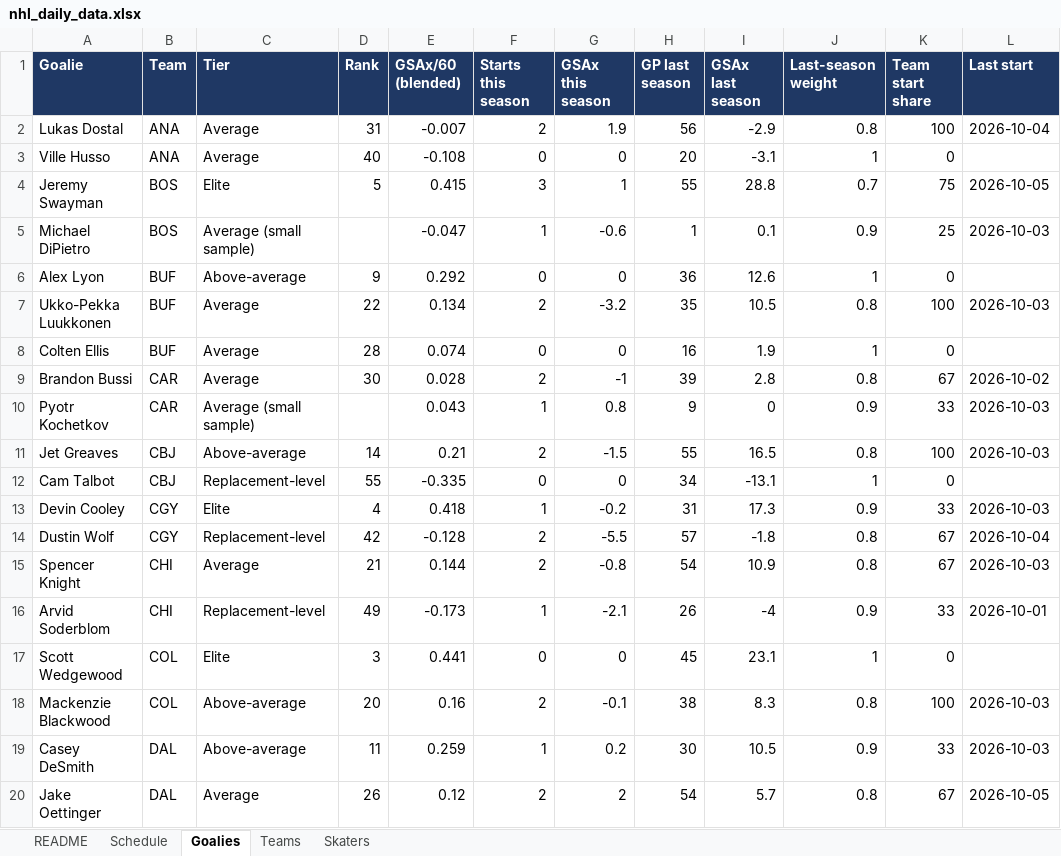
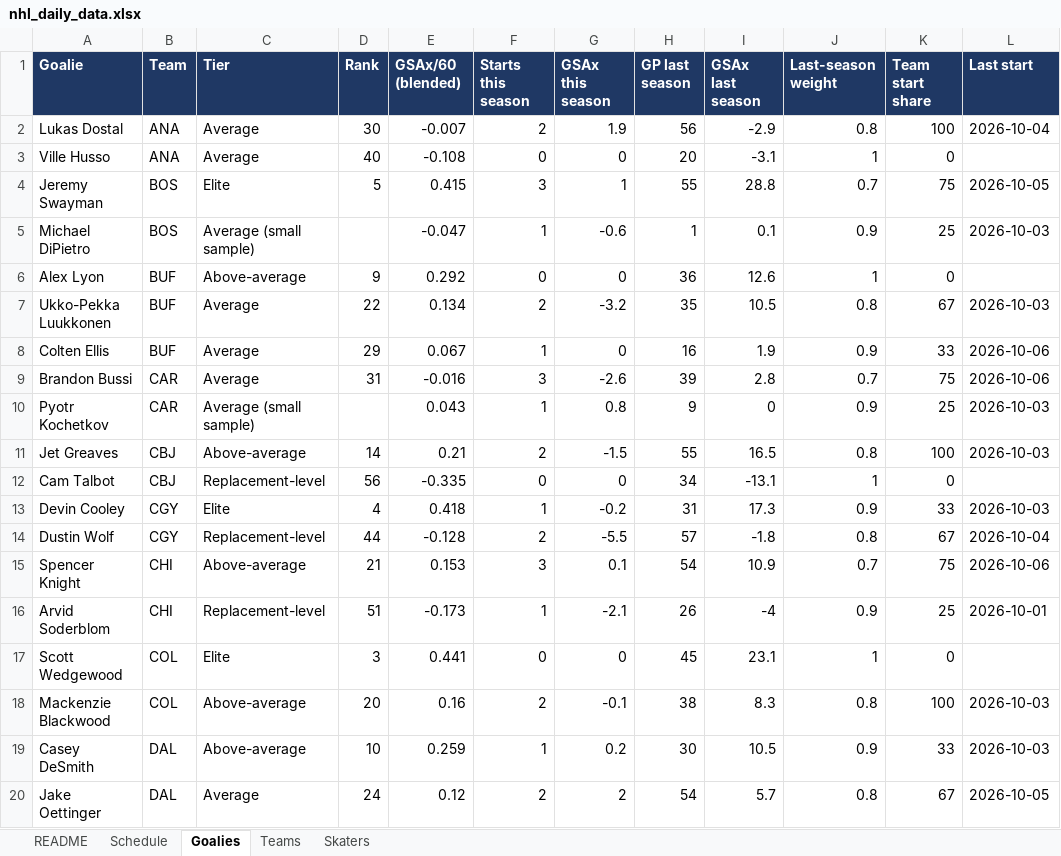
Before and after one commit to vimmer77/nhl-data, an Excel workbook: output/nhl_daily_data.xlsx, sheet Goalies, drawn as a sheet; only a part is shown; values as stored, in another font and other column widths than the file's, no borders; the diff covers the shown part only; the diff names each change by its address in the sheet, - before the commit and + after, or states it on an @@ line.

```diff
--- a/output/nhl_daily_data.xlsx (sheet Goalies)
+++ b/output/nhl_daily_data.xlsx (sheet Goalies)
-D2 (Rank): 31
+D2 (Rank): 30
-K7 (Team start share): 100
+K7 (Team start share): 67
-D8 (Rank): 28
+D8 (Rank): 29
-E8 (GSAx/60 (blended)): 0.074
+E8 (GSAx/60 (blended)): 0.067
-F8 (Starts this season): 0
+F8 (Starts this season): 1
-J8 (Last-season weight): 1
+J8 (Last-season weight): 0.9
-K8 (Team start share): 0
+K8 (Team start share): 33
-L8 (Last start): (empty)
+L8 (Last start): 2026-10-06
-D9 (Rank): 30
+D9 (Rank): 31
-E9 (GSAx/60 (blended)): 0.028
+E9 (GSAx/60 (blended)): -0.016
-F9 (Starts this season): 2
+F9 (Starts this season): 3
-G9 (GSAx this season): -1
+G9 (GSAx this season): -2.6
-J9 (Last-season weight): 0.8
+J9 (Last-season weight): 0.7
-K9 (Team start share): 67
+K9 (Team start share): 75
-L9 (Last start): 2026-10-02
+L9 (Last start): 2026-10-06
-K10 (Team start share): 33
+K10 (Team start share): 25
-D12 (Rank): 55
+D12 (Rank): 56
-D14 (Rank): 42
+D14 (Rank): 44
-C15 (Tier): Average
+C15 (Tier): Above-average
-E15 (GSAx/60 (blended)): 0.144
+E15 (GSAx/60 (blended)): 0.153
-F15 (Starts this season): 2
+F15 (Starts this season): 3
-G15 (GSAx this season): -0.8
+G15 (GSAx this season): 0.1
-J15 (Last-season weight): 0.8
+J15 (Last-season weight): 0.7
-K15 (Team start share): 67
+K15 (Team start share): 75
-L15 (Last start): 2026-10-03
+L15 (Last start): 2026-10-06
-D16 (Rank): 49
+D16 (Rank): 51
-K16 (Team start share): 33
+K16 (Team start share): 25
-D19 (Rank): 11
+D19 (Rank): 10
-D20 (Rank): 26
+D20 (Rank): 24
```
Also changed, not shown: 3 added rows, 1 removed row and 128 edited cells elsewhere in this sheet, sheet Skaters, sheet Schedule, sheet Teams, sheet README, 11 other files.
